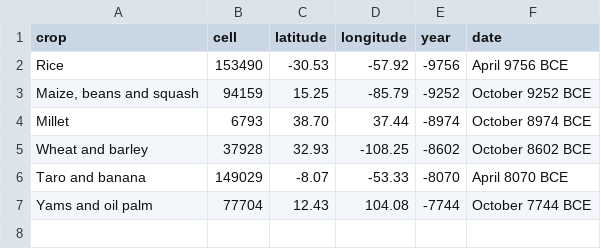
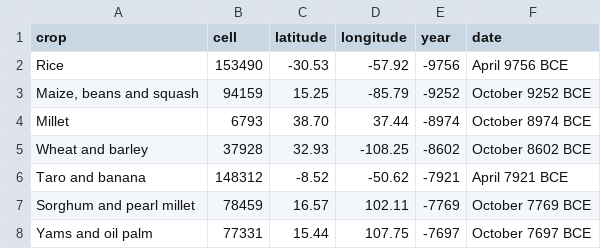
Before and after one commit to djeyprott/sim2, a CSV file: docs/stats/random-seed3-origins.csv, drawn as a sheet.

```diff
--- a/docs/stats/random-seed3-origins.csv
+++ b/docs/stats/random-seed3-origins.csv
@@ -5,3 +5,4 @@ crop,cell,latitude,longitude,year,date
 "Wheat and barley",37928,32.93,-108.25,-8602,October 8602 BCE
-"Taro and banana",149029,-8.07,-53.33,-8070,April 8070 BCE
-"Yams and oil palm",77704,12.43,104.08,-7744,October 7744 BCE
+"Taro and banana",148312,-8.52,-50.62,-7921,April 7921 BCE
+"Sorghum and pearl millet",78459,16.57,102.11,-7769,October 7769 BCE
+"Yams and oil palm",77331,15.44,107.75,-7697,October 7697 BCE
```
Also changed, not shown: docs/stats/random-seed2.csv, docs/stats/real-seed1.csv, 6 other files.
